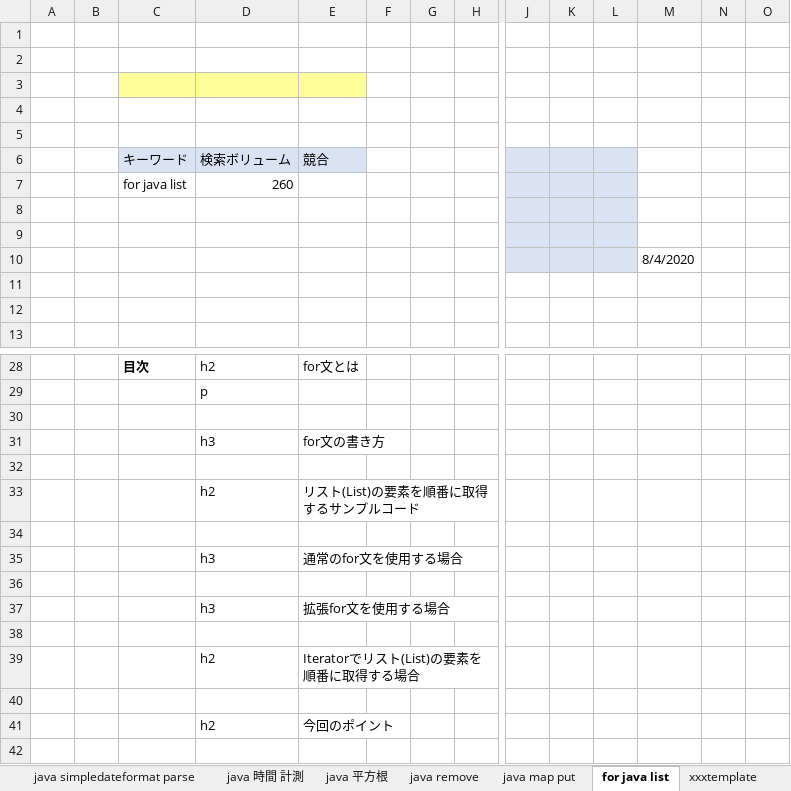
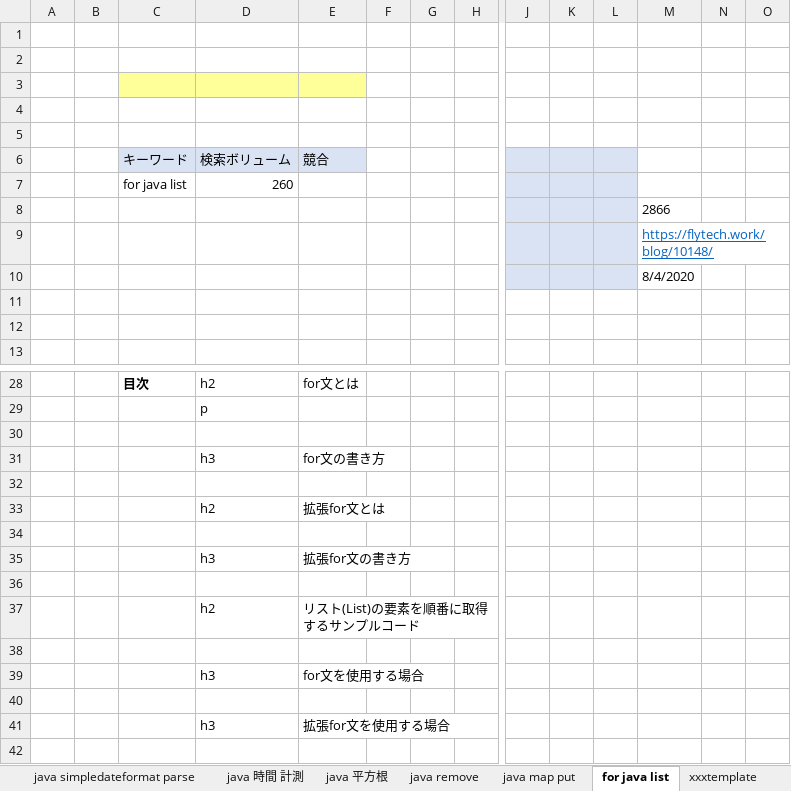
Before and after one commit to soshi16/demo2, an Excel workbook: 記事設計/Java設計書_no1.xlsx, sheet for java list, drawn as a sheet; only a part is shown, gaps mark what is left out; the shorter side is filled out with more unchanged rows; values as stored, in another font and other column widths than the file's, no borders; addresses are those after the commit; rows hold the shown columns only; the diff names each change by its address in the sheet, - before the commit and + after, or states it on an @@ line.

```diff
--- a/記事設計/Java設計書_no1.xlsx (sheet for java list)
+++ b/記事設計/Java設計書_no1.xlsx (sheet for java list)
-M8: (empty)
+M8: 2866
-M9: (empty)
+M9: https://flytech.work/blog/10148/
+row 33:  |  |  | h2 | 拡張for文とは
+row 34: (empty)
+row 35:  |  |  | h3 | 拡張for文の書き方
+row 36: (empty)
-E39 (競合): 通常のfor文を使用する場合
+E39 (競合): for文を使用する場合
```
Also changed, not shown: sheet java remove, sheet java map put, sheet 目次, sheet java 時間 計測, sheet java 平方根, 実績管理表_flytech.xlsx.
